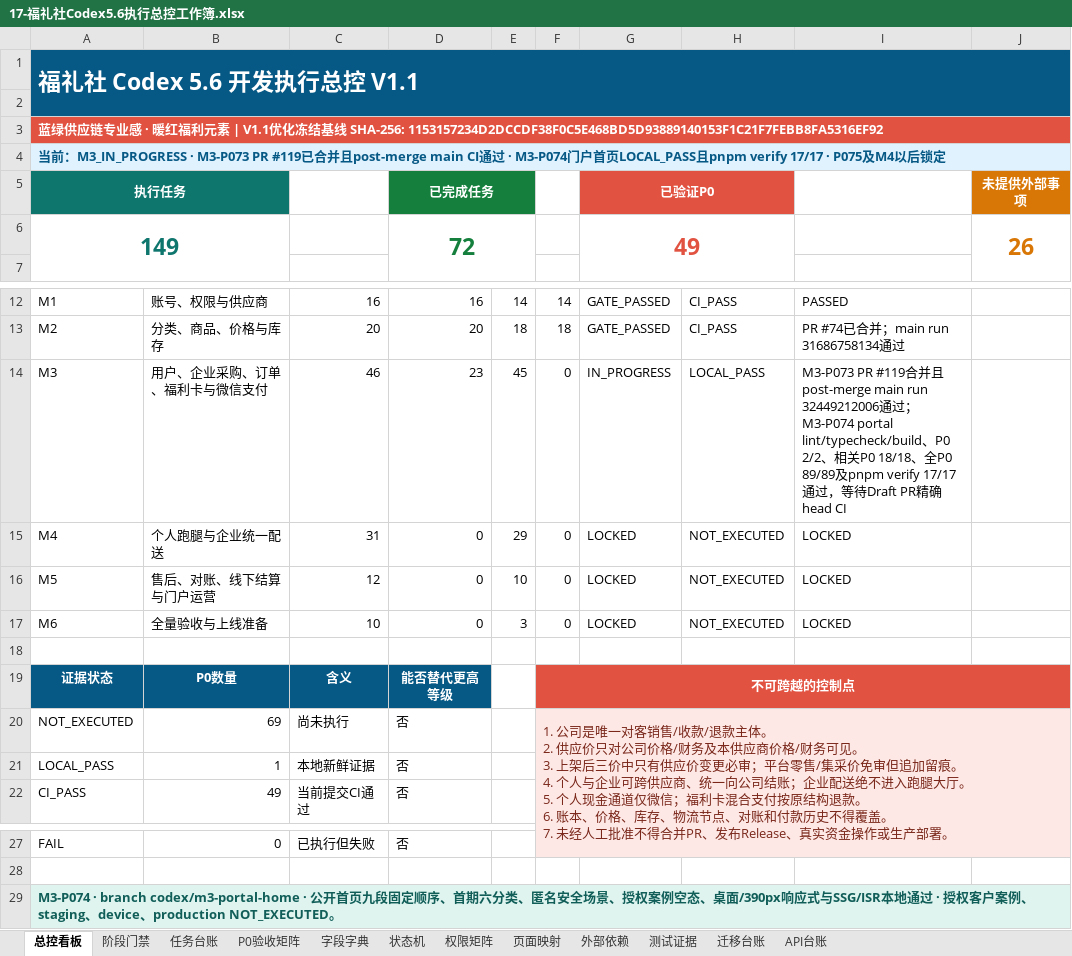
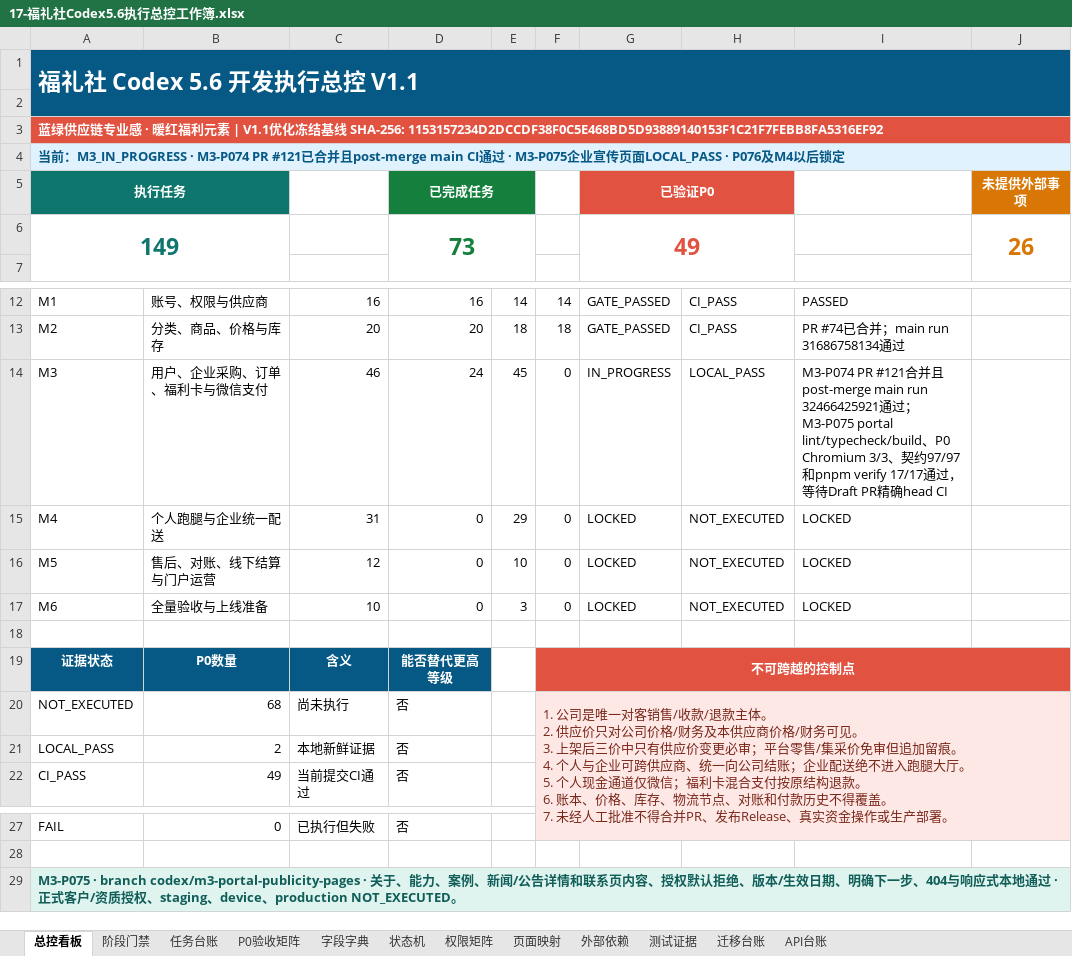
Before and after one commit to EasyStep-lee/flt1, an Excel workbook: 福礼社Codex5.6开发执行包V1.1/17-福礼社Codex5.6执行总控工作簿.xlsx, sheet 总控看板, drawn as a sheet; only a part is shown, gaps mark what is left out; values as stored, in another font and other column widths than the file's, no borders; conditional formats not drawn; the diff names each change by its address in the sheet, - before the commit and + after, or states it on an @@ line.

Commit message:
feat(m3): complete portal publicity pages

```diff
--- a/福礼社Codex5.6开发执行包V1.1/17-福礼社Codex5.6执行总控工作簿.xlsx (sheet 总控看板)
+++ b/福礼社Codex5.6开发执行包V1.1/17-福礼社Codex5.6执行总控工作簿.xlsx (sheet 总控看板)
-A4: …M3_IN_PROGRESS · M3-P073 PR #119已合并且post-merge main CI通过 · M3-P074门户首页LOCAL_PASS且pnpm verify 17/17 · P075及M4…
+A4: …M3_IN_PROGRESS · M3-P074 PR #121已合并且post-merge main CI通过 · M3-P075企业宣传页面LOCAL_PASS · P076及M4…
-D6: 72
+D6: 73
-D14: 23
+D14: 24
-I14: M3-P073 PR #119合并且post-merge main run 32449212006通过；M3-P074 portal lint/typecheck/build、P0 2/2、相关P0 18/18、全P0 89/89及pnpm verify…
+I14: M3-P074 PR #121合并且post-merge main run 32466425921通过；M3-P075 portal lint/typecheck/build、P0 Chromium 3/3、契约97/97和pnpm verify…
-B20: 69
+B20: 68
-B21: 1
+B21: 2
-A29: M3-P074 · branch codex/m3-portal-home · 公开首页九段固定顺序、首期六分类、匿名安全场景、授权案例空态、桌面/390px响应式与SSG/ISR本地通过 · 授权客户案例、staging、device…
+A29: M3-P075 · branch codex/m3-portal-publicity-pages · 关于、能力、案例、新闻/公告详情和联系页内容、授权默认拒绝、版本/生效日期、明确下一步、404与响应式本地通过 · 正式客户/资质授权、staging、device…
```
Also changed, not shown: sheet 页面映射, sheet 测试证据, sheet P0验收矩阵, sheet 任务台账, sheet 阶段门禁, 44 other files.
